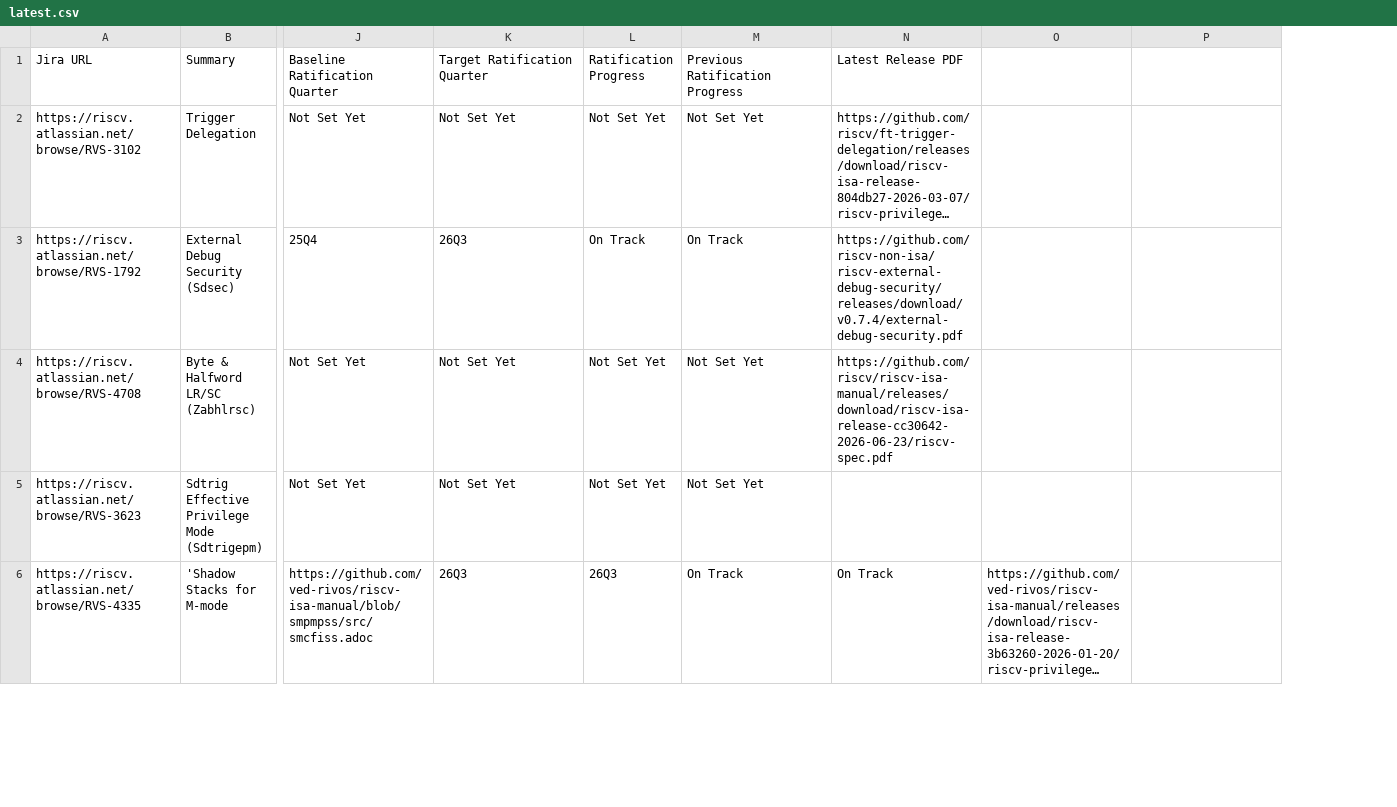
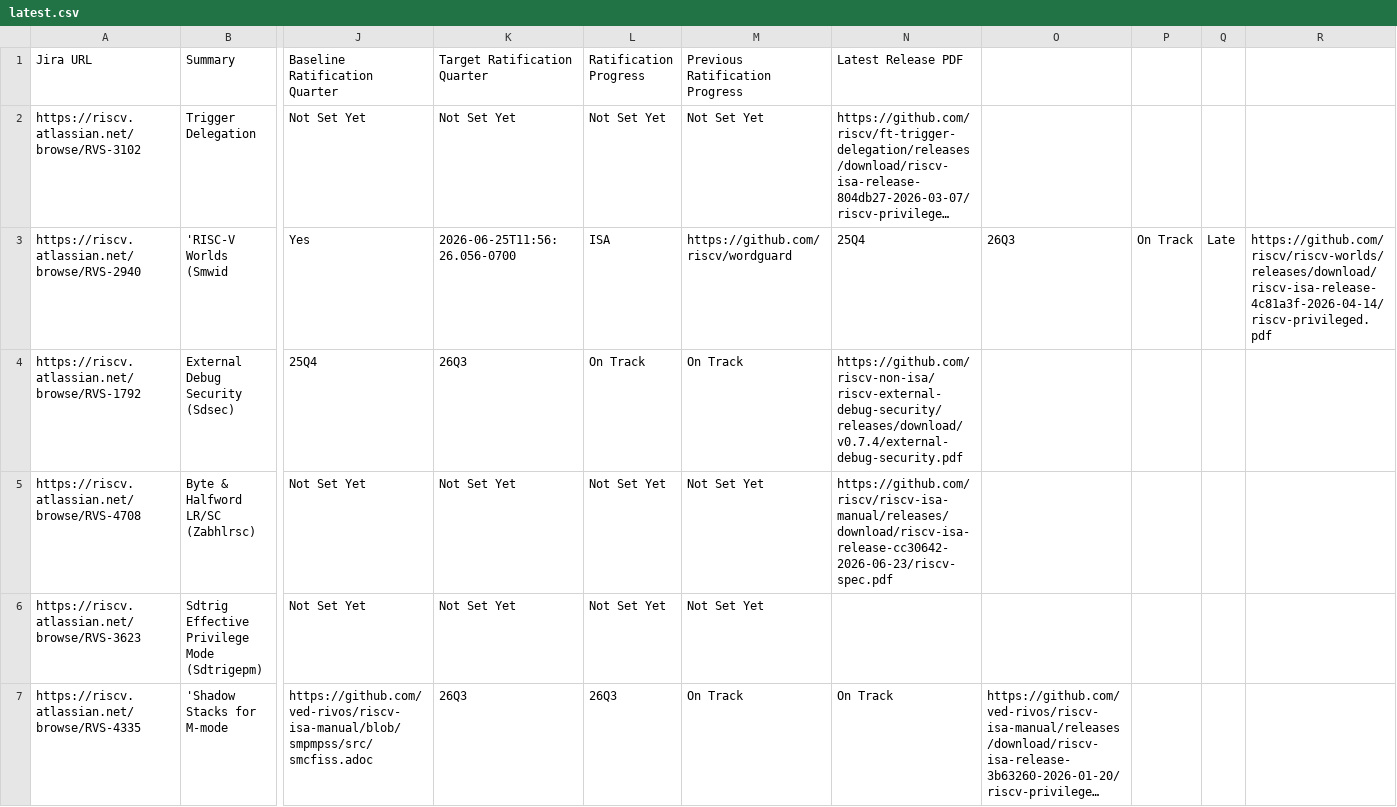
Before and after one commit to riscv/adm-spec-dashboard, a CSV file: web-ui/public/latest.csv, drawn as a sheet; only a part is shown, gaps mark what is left out; long unchanged cells end in …; addresses are those after the commit; rows hold the shown columns only; the diff covers the shown part only; the diff names each change by its address in the sheet, - before the commit and + after, or states it on an @@ line.

```diff
--- a/web-ui/public/latest.csv
+++ b/web-ui/public/latest.csv
+column P, empty
+column Q, empty
+row 3: https://riscv.atlassian.net/browse/RVS-2940 | 'RISC-V Worlds (Smwid | Yes | 2026-06-25T11:56:26.056-0700 | ISA | https://github.com/riscv/wordguard | 25Q4 | 26Q3 | On Track | Late | https://github.com/riscv/riscv-worlds/releases/download/riscv-isa-release-4c81a3f-2026-04-14/riscv-privileged.pdf
```
Also changed, not shown: 1 removed row elsewhere in this file, 1 other file.
